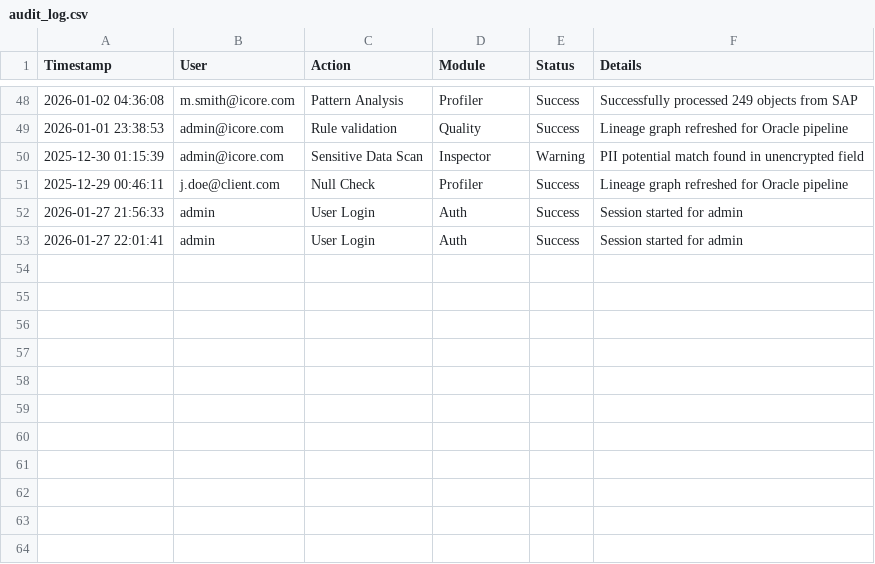
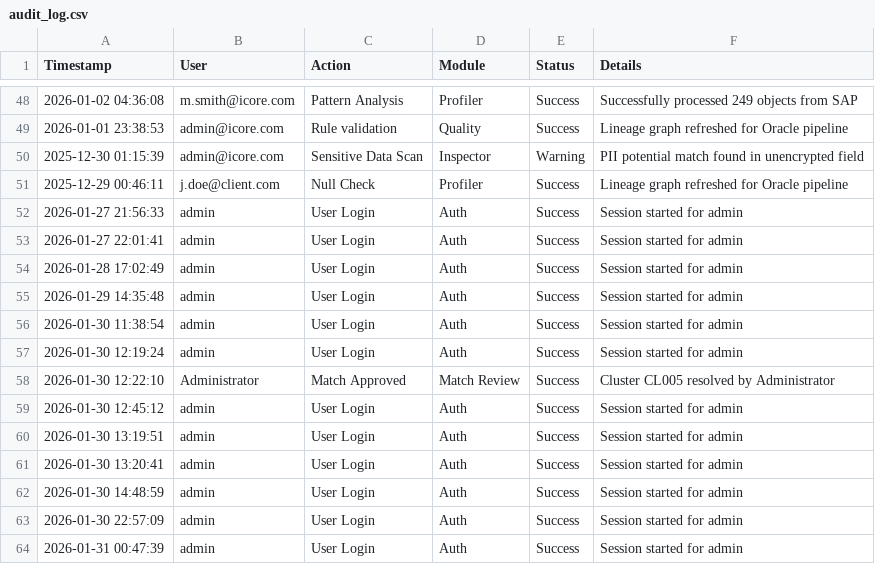
Before and after one commit to nirmal-ilink/ER-Accelerator, a CSV file: data/audit_log.csv, drawn as a sheet; only a part is shown, gaps mark what is left out.

```diff
--- a/data/audit_log.csv
+++ b/data/audit_log.csv
@@ -53 +53,12 @@ Timestamp,User,Action,Module,Status,Details
 2026-01-27 22:01:41,admin,User Login,Auth,Success,Session started for admin
+2026-01-28 17:02:49,admin,User Login,Auth,Success,Session started for admin
+2026-01-29 14:35:48,admin,User Login,Auth,Success,Session started for admin
+2026-01-30 11:38:54,admin,User Login,Auth,Success,Session started for admin
+2026-01-30 12:19:24,admin,User Login,Auth,Success,Session started for admin
+2026-01-30 12:22:10,Administrator,Match Approved,Match Review,Success,Cluster CL005 resolved by Administrator
+2026-01-30 12:45:12,admin,User Login,Auth,Success,Session started for admin
+2026-01-30 13:19:51,admin,User Login,Auth,Success,Session started for admin
+2026-01-30 13:20:41,admin,User Login,Auth,Success,Session started for admin
+2026-01-30 14:48:59,admin,User Login,Auth,Success,Session started for admin
+2026-01-30 22:57:09,admin,User Login,Auth,Success,Session started for admin
+2026-01-31 00:47:39,admin,User Login,Auth,Success,Session started for admin
```
Also changed, not shown: data/output/resolutions.csv, 5 other files.
